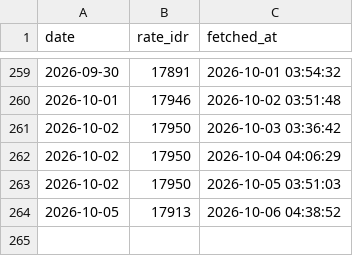
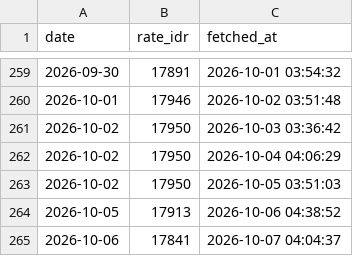
Before and after one commit to fajaraji/idr-rate-tracker, a CSV file: data/exchange_rates.csv, drawn as a sheet; only a part is shown, gaps mark what is left out; the diff names each change by its address in the sheet, - before the commit and + after, or states it on an @@ line.

Commit message:
Auto-update: Daily Exchange Rate Data

```diff
--- a/data/exchange_rates.csv
+++ b/data/exchange_rates.csv
+row 265: 2026-10-06 | 17841 | 2026-10-07 04:04:37
```
